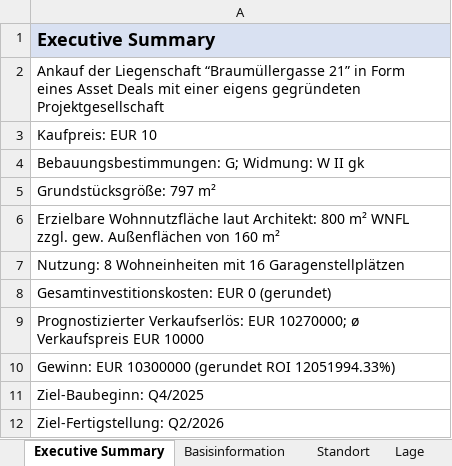
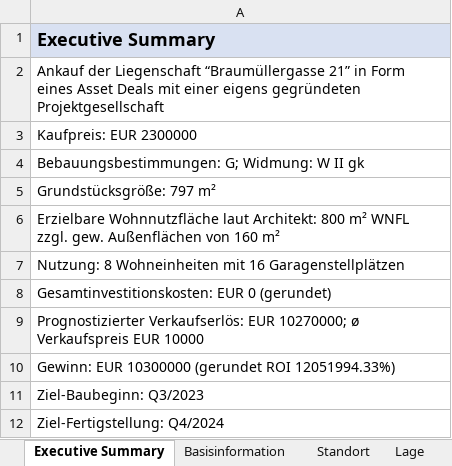
Before and after one commit to wi21b085/FinancingTool, an Excel workbook: src/main/resources/com/example/financingtool/SEPJ-Rechnungen.xlsx, sheet Executive Summary, drawn as a sheet; values as stored, in another font and other column widths than the file's, no borders; the diff names each change by its address in the sheet, - before the commit and + after, or states it on an @@ line.

```diff
--- a/src/main/resources/com/example/financingtool/SEPJ-Rechnungen.xlsx (sheet Executive Summary)
+++ b/src/main/resources/com/example/financingtool/SEPJ-Rechnungen.xlsx (sheet Executive Summary)
-A3: Kaufpreis: EUR 10
+A3: Kaufpreis: EUR 2300000
-A11: Ziel-Baubeginn: Q4/2025
+A11: Ziel-Baubeginn: Q3/2023
-A12: Ziel-Fertigstellung: Q2/2026
+A12: Ziel-Fertigstellung: Q4/2024
```
Also changed, not shown: sheet Basisinformation, 2 other files.
